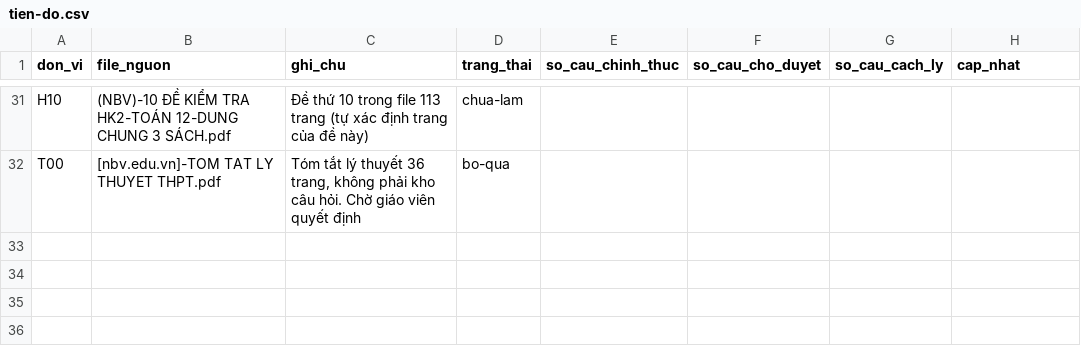
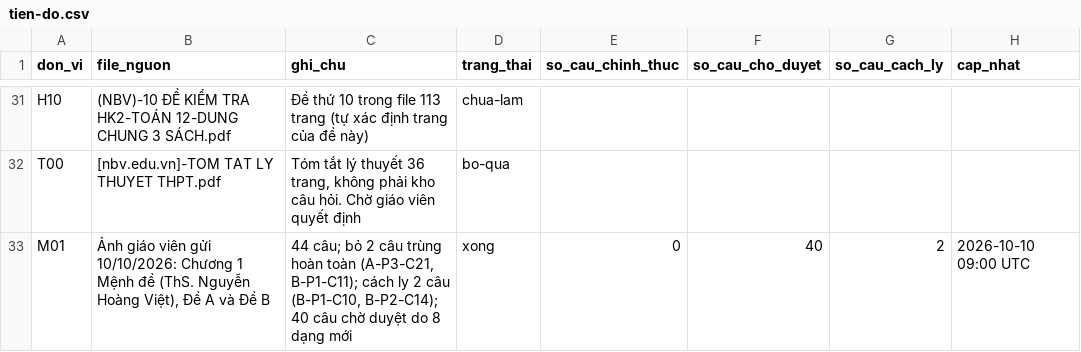
Before and after one commit to nguyenkhoi6107-ux/kho-toan-thpt, a CSV file: danh-muc/tien-do.csv, drawn as a sheet; only a part is shown, gaps mark what is left out.

```diff
--- a/danh-muc/tien-do.csv
+++ b/danh-muc/tien-do.csv
@@ -32 +32,2 @@ H10,(NBV)-10 ĐỀ KIỂM TRA HK2-TOÁN 12-DUNG CHUNG 3 SÁCH.pdf,Đề thứ 10
 T00,[nbv.edu.vn]-TOM TAT LY THUYET THPT.pdf,"Tóm tắt lý thuyết 36 trang, không phải kho câu hỏi. Chờ giáo viên quyết định",bo-qua,,,,
+M01,"Ảnh giáo viên gửi 10/10/2026: Chương 1 Mệnh đề (ThS. Nguyễn Hoàng Việt), Đề A và Đề B","44 câu; bỏ 2 câu trùng hoàn toàn (A-P3-C21, B-P1-C11); cách ly 2 câu (B-P1-C10, B-P2-C14); 40 câu chờ duyệt do 8 dạng mới",xong,0,40,2,2026-10-10 09:00 UTC
```
Also changed, not shown: 45 other files.
